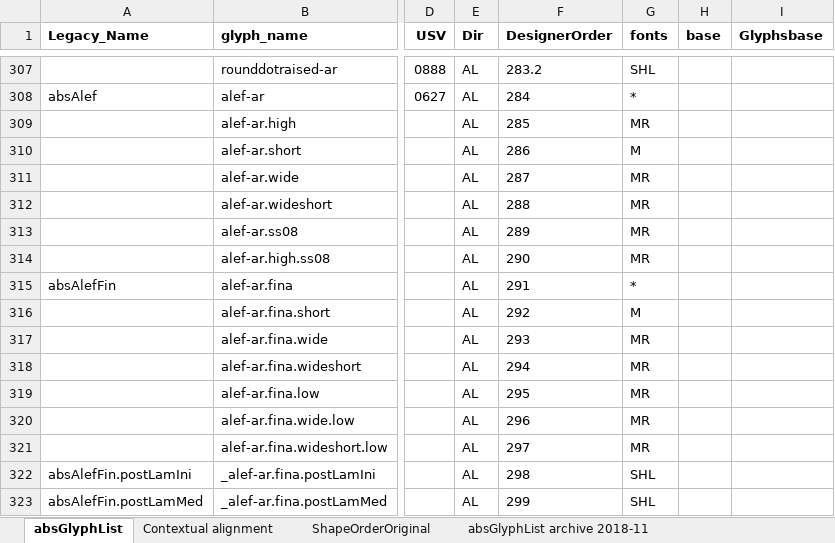
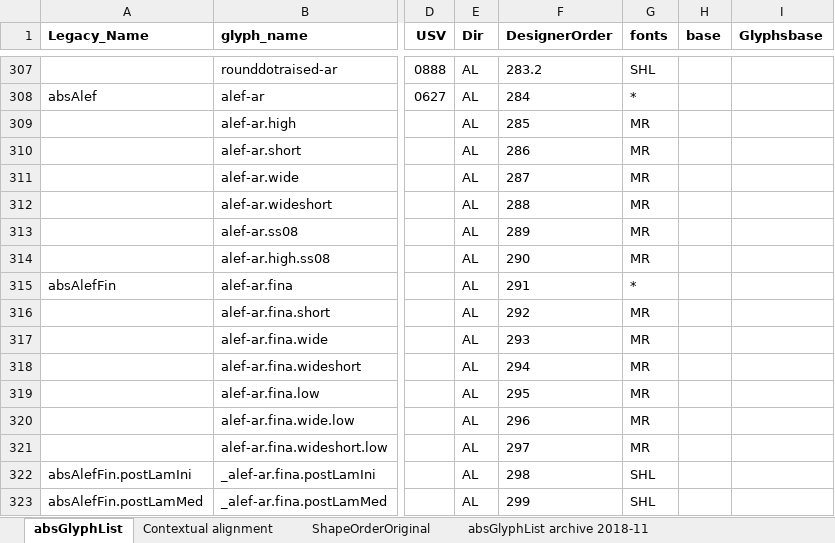
Before and after one commit to silnrsi/font-arab-tools, an Excel workbook: absGlyphList/absGlyphList.xlsx, sheet absGlyphList, drawn as a sheet; only a part is shown, gaps mark what is left out; values as stored, in another font and other column widths than the file's, no borders; charts and pictures not drawn; the diff names each change by its address in the sheet, - before the commit and + after, or states it on an @@ line.

Commit message:
Two glyphs are needed in Ruwudu also.

```diff
--- a/absGlyphList/absGlyphList.xlsx (sheet absGlyphList)
+++ b/absGlyphList/absGlyphList.xlsx (sheet absGlyphList)
-G310 (fonts): M
+G310 (fonts): MR
-G316 (fonts): M
+G316 (fonts): MR
```
Also changed, not shown: 1 other file.
